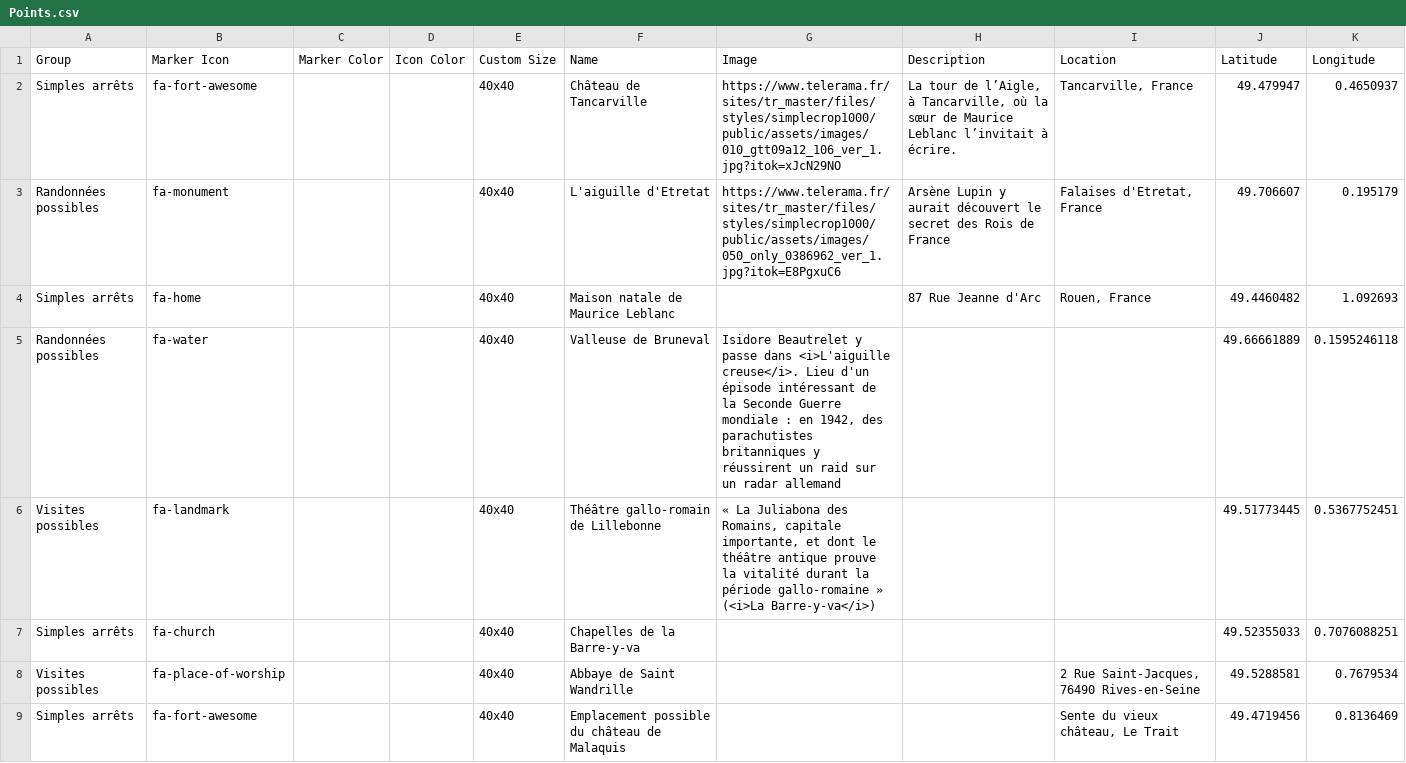
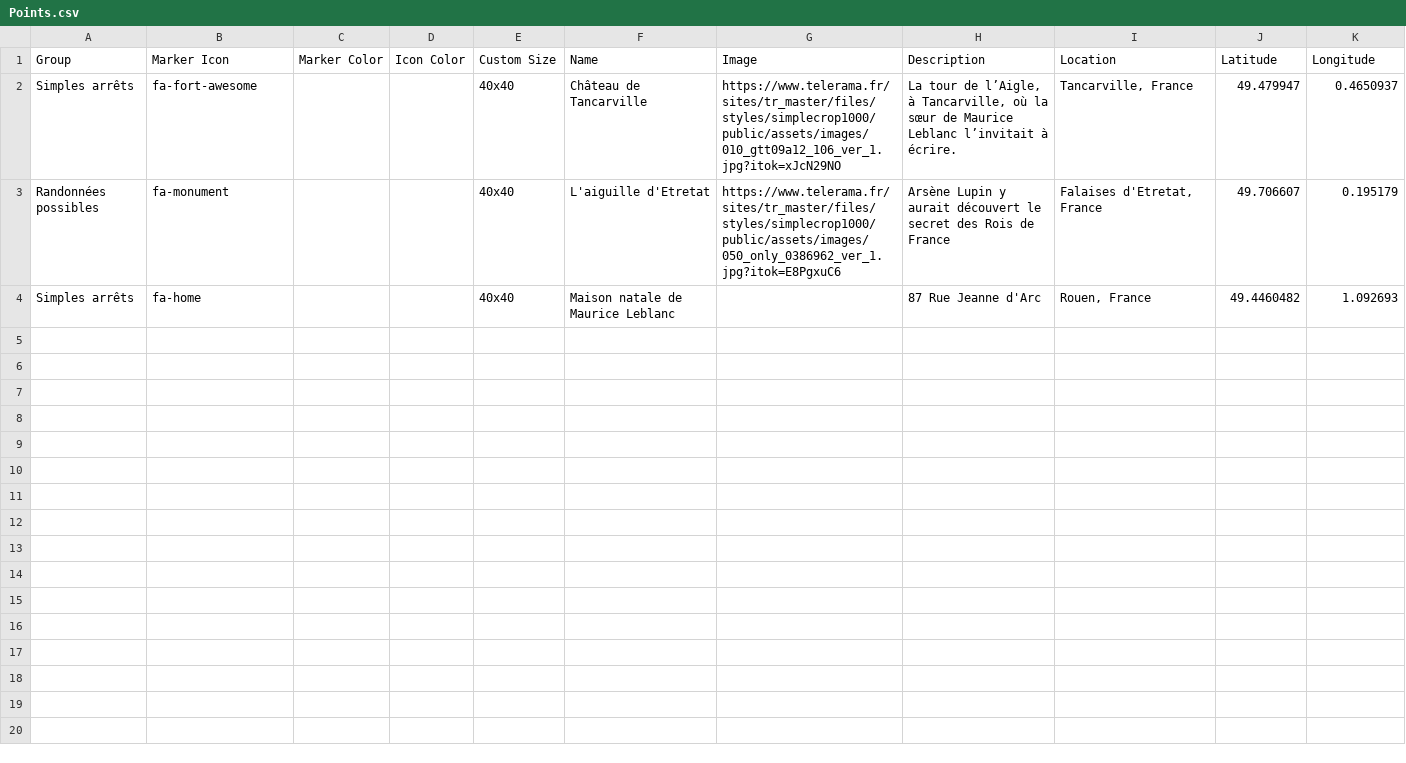
Before and after one commit to telerama/-leaflet-maps-with-google-sheets, a CSV file: csv/Points.csv, drawn as a sheet; only a part is shown; the diff covers the shown part only.

Commit message:
Add files via upload

```diff
--- a/csv/Points.csv
+++ b/csv/Points.csv
@@ -4,6 +4 @@ Randonnées possibles,fa-monument,,,40x40,L'aiguille d'Etretat,https://www.teler
 Simples arrêts,fa-home,,,40x40,Maison natale de Maurice Leblanc,,87 Rue Jeanne d'Arc,"Rouen, France",49.4460482,1.092693
-Randonnées possibles, fa-water,,,40x40,Valleuse de Bruneval,"Isidore Beautrelet y passe dans <i>L'aiguille creuse</i>. Lieu d'un épisode intéressant de la Seconde Guerre mondiale : en 1942, des parachutistes britanniques y réussirent un raid sur un radar allemand",,,49.66661889,0.1595246118
-Visites possibles,fa-landmark,,,40x40,Théâtre gallo-romain de Lillebonne,"« La Juliabona des Romains, capitale importante, et dont le théâtre antique prouve la vitalité durant la période gallo-romaine » (<i>La Barre-y-va</i>)",,,49.51773445,0.5367752451
-Simples arrêts,fa-church,,,40x40,Chapelles de la Barre-y-va,,,,49.52355033,0.7076088251
-Visites possibles,fa-place-of-worship,,,40x40,Abbaye de Saint Wandrille,,,"2 Rue Saint-Jacques, 76490 Rives-en-Seine",49.5288581,0.7679534
-Simples arrêts,fa-fort-awesome,,,40x40,Emplacement possible du château de Malaquis,,,"Sente du vieux château, Le Trait",49.4719456,0.8136469
```
Also changed, not shown: 5 removed rows elsewhere in this file.
